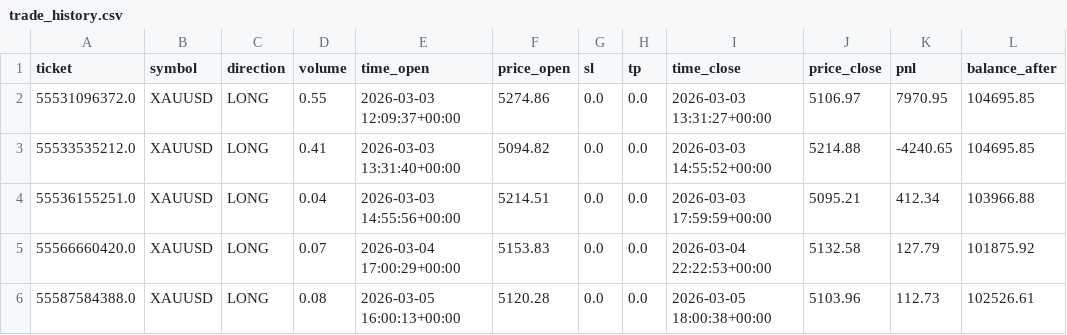
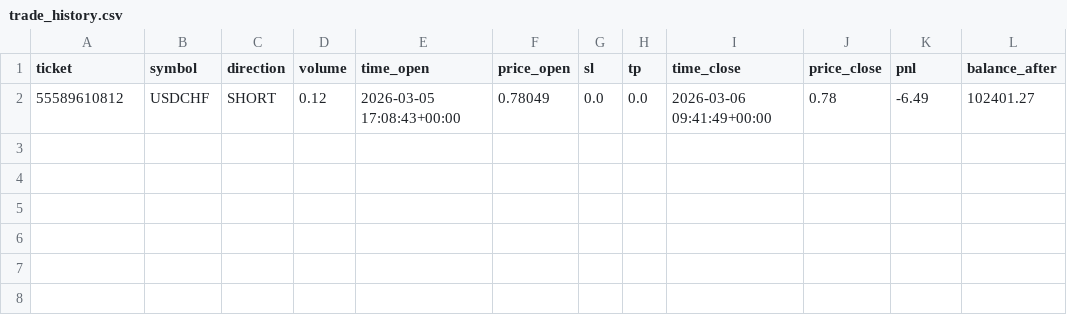
Before and after one commit to jacaparr/botxau, a CSV file: trade_history.csv, drawn as a sheet; removed rows and columns are numbered as before the commit, all else as after; the diff names each change by its address in the sheet, - before the commit and + after, or states it on an @@ line.

```diff
--- a/trade_history.csv
+++ b/trade_history.csv
-row 2: 55531096372.0 | XAUUSD | LONG | 0.55 | 2026-03-03 12:09:37+00:00 | 5274.86 | 0.0 | 0.0 | 2026-03-03 13:31:27+00:00 | 5106.97 | 7970.95 | 104695.85
-row 3: 55533535212.0 | XAUUSD | LONG | 0.41 | 2026-03-03 13:31:40+00:00 | 5094.82 | 0.0 | 0.0 | 2026-03-03 14:55:52+00:00 | 5214.88 | -4240.65 | 104695.85
-row 4: 55536155251.0 | XAUUSD | LONG | 0.04 | 2026-03-03 14:55:56+00:00 | 5214.51 | 0.0 | 0.0 | 2026-03-03 17:59:59+00:00 | 5095.21 | 412.34 | 103966.88
-row 5: 55566660420.0 | XAUUSD | LONG | 0.07 | 2026-03-04 17:00:29+00:00 | 5153.83 | 0.0 | 0.0 | 2026-03-04 22:22:53+00:00 | 5132.58 | 127.79 | 101875.92
-row 6: 55587584388.0 | XAUUSD | LONG | 0.08 | 2026-03-05 16:00:13+00:00 | 5120.28 | 0.0 | 0.0 | 2026-03-05 18:00:38+00:00 | 5103.96 | 112.73 | 102526.61
+row 2: 55589610812 | USDCHF | SHORT | 0.12 | 2026-03-05 17:08:43+00:00 | 0.78049 | 0.0 | 0.0 | 2026-03-06 09:41:49+00:00 | 0.78 | -6.49 | 102401.27
```
Also changed, not shown: 2 other files.
